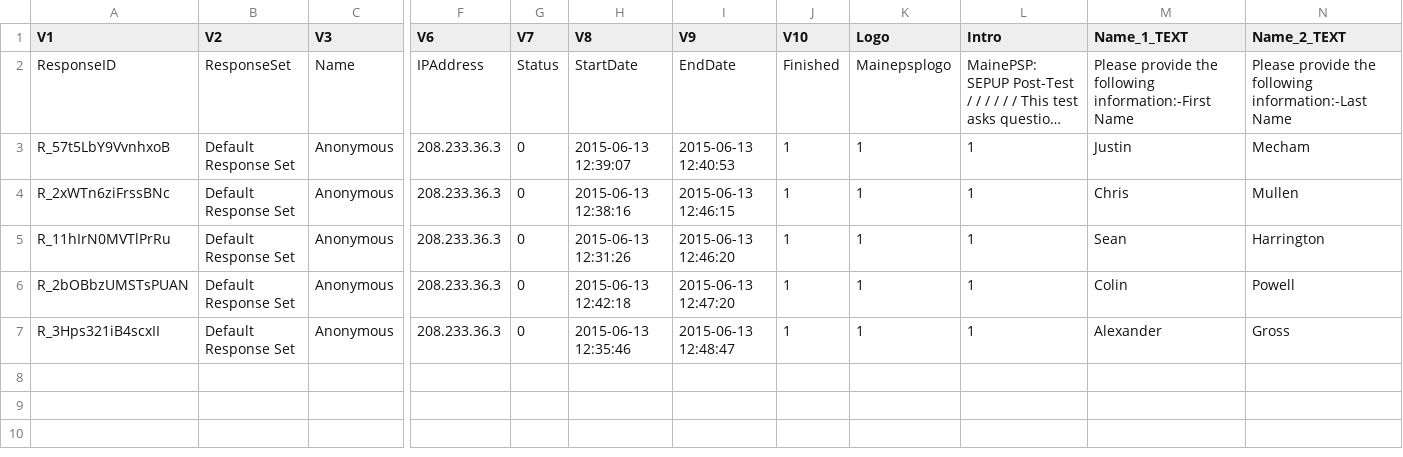
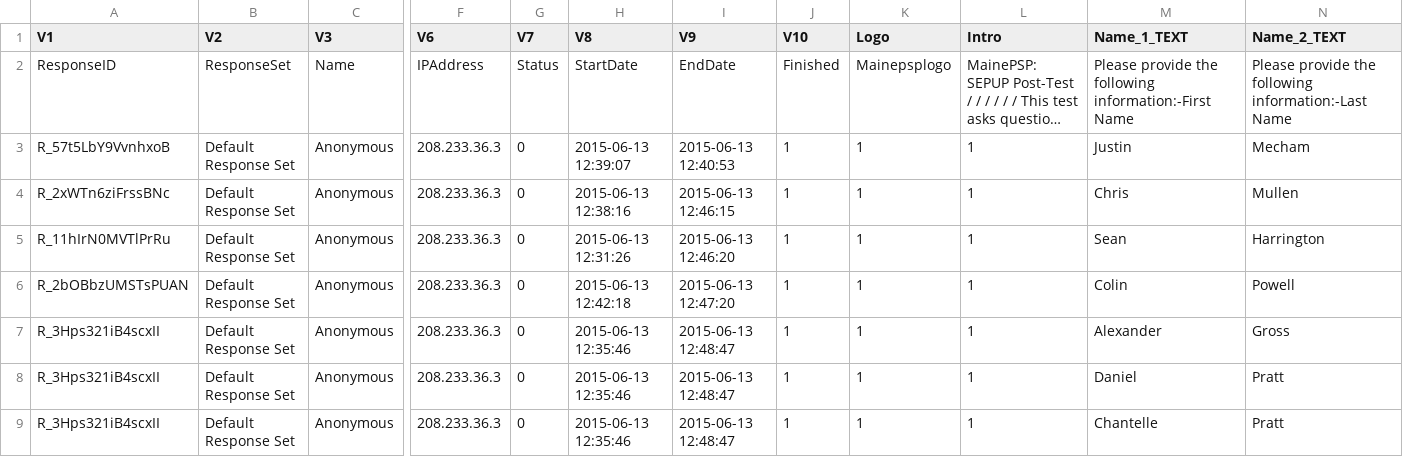
Before and after one commit to mainecivichackday/RISE_Survey, a CSV file: preandpostdata/SEPUP_MC_Test_2014_2015__POST_HackerCopy.csv, drawn as a sheet; only a part is shown, gaps mark what is left out; long unchanged cells end in …; rows hold the shown columns only; the diff names each change by its address in the sheet, - before the commit and + after, or states it on an @@ line.

```diff
--- a/preandpostdata/SEPUP_MC_Test_2014_2015__POST_HackerCopy.csv
+++ b/preandpostdata/SEPUP_MC_Test_2014_2015__POST_HackerCopy.csv
+row 8: R_3Hps321iB4scxII | Default Response Set | Anonymous | 208.233.36.3 | 0 | 2015-06-13 12:35:46 | 2015-06-13 12:48:47 | 1 | 1 | 1 | Daniel | Pratt
+row 9: R_3Hps321iB4scxII | Default Response Set | Anonymous | 208.233.36.3 | 0 | 2015-06-13 12:35:46 | 2015-06-13 12:48:47 | 1 | 1 | 1 | Chantelle | Pratt
```
Also changed, not shown: preandpostdata/SEPUP_MC_PRE_Test_2014_2015__Hacker_Copy.csv, 1 other file.
